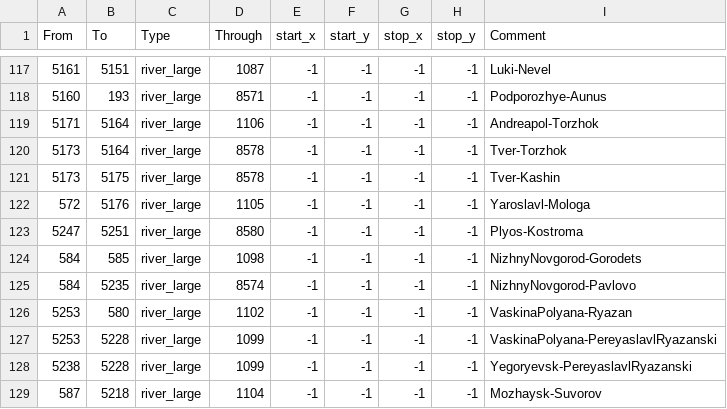
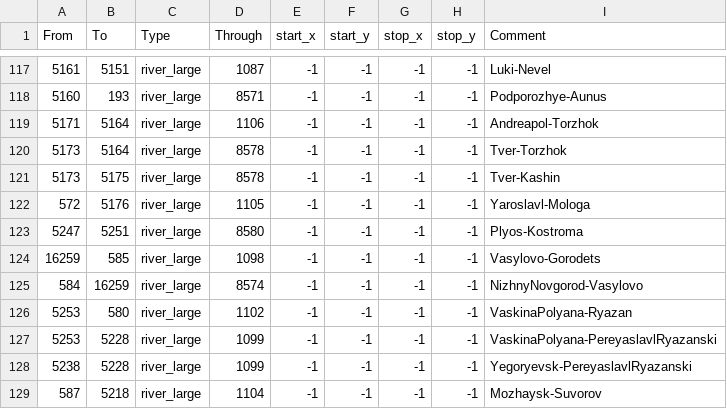
Before and after one commit to Rajas-of-Indochina/mod, a CSV file: indochina/map_data/adjacencies.csv, drawn as a sheet; only a part is shown, gaps mark what is left out.

```diff
--- a/indochina/map_data/adjacencies.csv
+++ b/indochina/map_data/adjacencies.csv
@@ -123,4 +123,4 @@ From;To;Type;Through;start_x;start_y;stop_x;stop_y;Comment
 5247;5251;river_large;8580;-1;-1;-1;-1;Plyos-Kostroma
-584;585;river_large;1098;-1;-1;-1;-1;NizhnyNovgorod-Gorodets
-584;5235;river_large;8574;-1;-1;-1;-1;NizhnyNovgorod-Pavlovo
+16259;585;river_large;1098;-1;-1;-1;-1;Vasylovo-Gorodets
+584;16259;river_large;8574;-1;-1;-1;-1;NizhnyNovgorod-Vasylovo
 5253;580;river_large;1102;-1;-1;-1;-1;VaskinaPolyana-Ryazan
```
Also changed, not shown: indochina/map_data/definition.csv, 19 other files.
